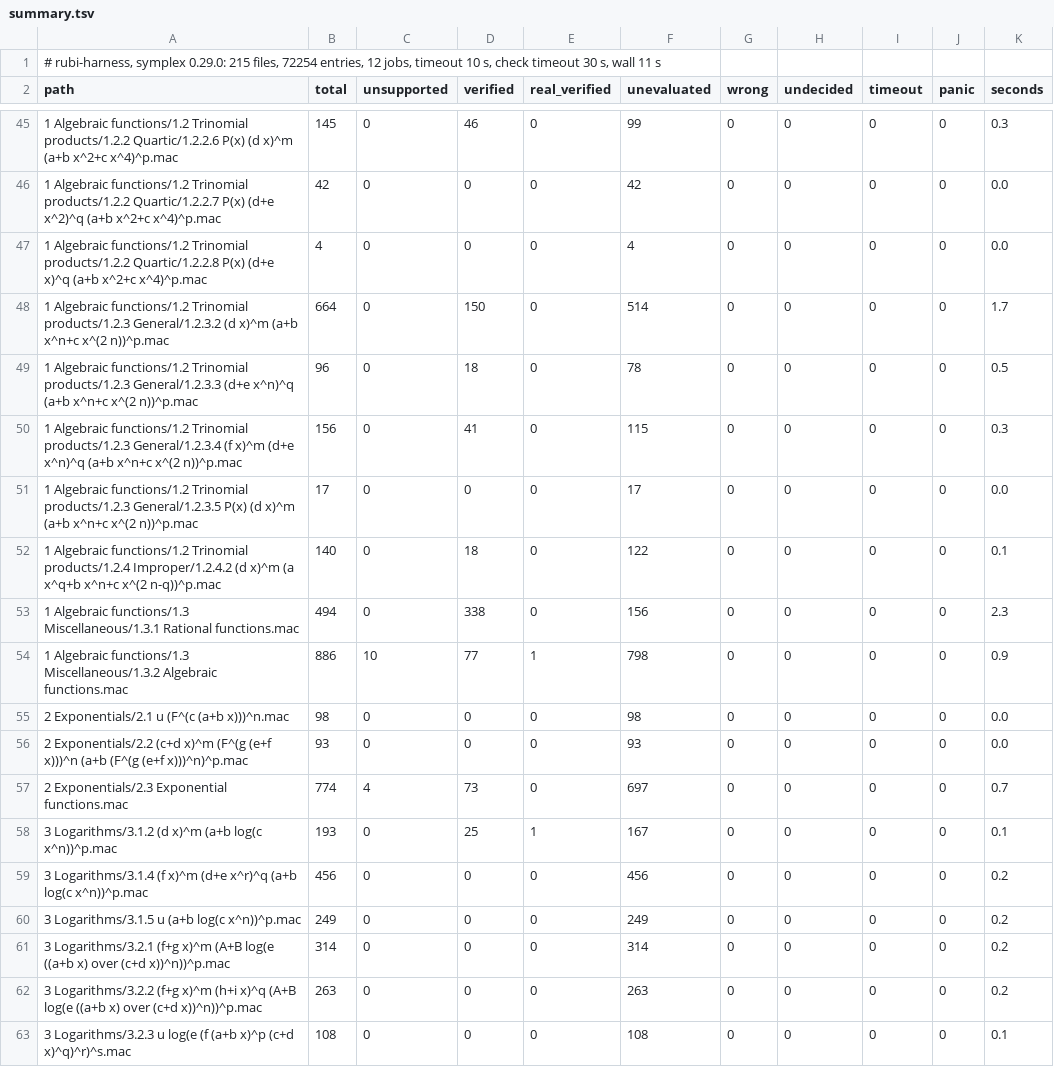
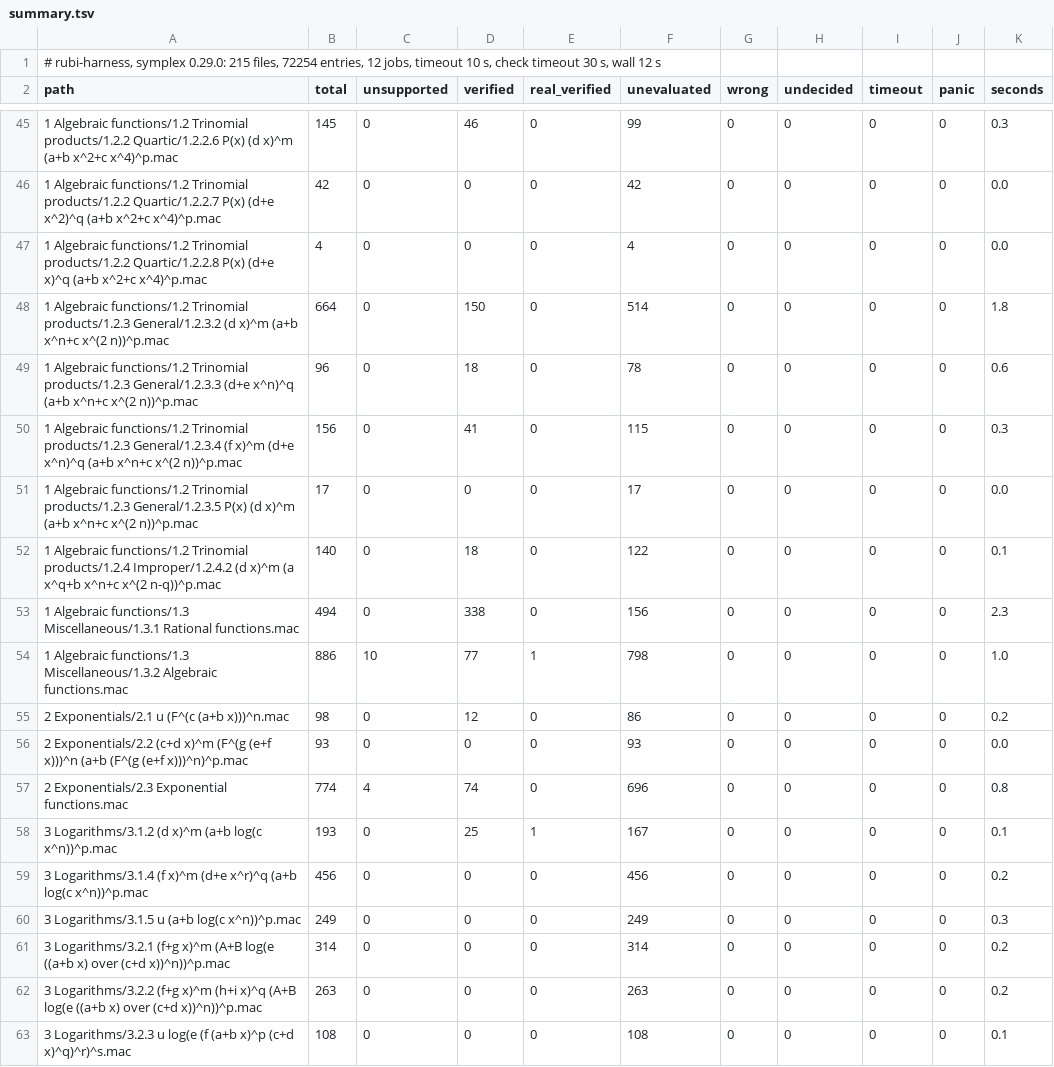
Before and after one commit to cgorski/symplex, a TSV file: rubi-harness/results/summary.tsv, drawn as a sheet; only a part is shown, gaps mark what is left out; the diff covers the shown part only.

```diff
--- a/rubi-harness/results/summary.tsv
+++ b/rubi-harness/results/summary.tsv
@@ -1,2 +1,2 @@
-# rubi-harness, symplex 0.29.0: 215 files, 72254 entries, 12 jobs, timeout 10 s, check timeout 30 s, wall 11 s
+# rubi-harness, symplex 0.29.0: 215 files, 72254 entries, 12 jobs, timeout 10 s, check timeout 30 s, wall 12 s
 path	total	unsupported	verified	real_verified	unevaluated	wrong	undecided	timeout	panic	seconds
@@ -47,4 +47,4 @@ path	total	unsupported	verified	real_verified	unevaluated	wrong	undecided	timeou
 1 Algebraic functions/1.2 Trinomial products/1.2.2 Quartic/1.2.2.8 P(x) (d+e x)^q (a+b x^2+c x^4)^p.mac	4	0	0	0	4	0	0	0	0	0.0
-1 Algebraic functions/1.2 Trinomial products/1.2.3 General/1.2.3.2 (d x)^m (a+b x^n+c x^(2 n))^p.mac	664	0	150	0	514	0	0	0	0	1.7
-1 Algebraic functions/1.2 Trinomial products/1.2.3 General/1.2.3.3 (d+e x^n)^q (a+b x^n+c x^(2 n))^p.mac	96	0	18	0	78	0	0	0	0	0.5
+1 Algebraic functions/1.2 Trinomial products/1.2.3 General/1.2.3.2 (d x)^m (a+b x^n+c x^(2 n))^p.mac	664	0	150	0	514	0	0	0	0	1.8
+1 Algebraic functions/1.2 Trinomial products/1.2.3 General/1.2.3.3 (d+e x^n)^q (a+b x^n+c x^(2 n))^p.mac	96	0	18	0	78	0	0	0	0	0.6
 1 Algebraic functions/1.2 Trinomial products/1.2.3 General/1.2.3.4 (f x)^m (d+e x^n)^q (a+b x^n+c x^(2 n))^p.mac	156	0	41	0	115	0	0	0	0	0.3
@@ -53,9 +53,9 @@ path	total	unsupported	verified	real_verified	unevaluated	wrong	undecided	timeou
 1 Algebraic functions/1.3 Miscellaneous/1.3.1 Rational functions.mac	494	0	338	0	156	0	0	0	0	2.3
-1 Algebraic functions/1.3 Miscellaneous/1.3.2 Algebraic functions.mac	886	10	77	1	798	0	0	0	0	0.9
-2 Exponentials/2.1 u (F^(c (a+b x)))^n.mac	98	0	0	0	98	0	0	0	0	0.0
+1 Algebraic functions/1.3 Miscellaneous/1.3.2 Algebraic functions.mac	886	10	77	1	798	0	0	0	0	1.0
+2 Exponentials/2.1 u (F^(c (a+b x)))^n.mac	98	0	12	0	86	0	0	0	0	0.2
 2 Exponentials/2.2 (c+d x)^m (F^(g (e+f x)))^n (a+b (F^(g (e+f x)))^n)^p.mac	93	0	0	0	93	0	0	0	0	0.0
-2 Exponentials/2.3 Exponential functions.mac	774	4	73	0	697	0	0	0	0	0.7
+2 Exponentials/2.3 Exponential functions.mac	774	4	74	0	696	0	0	0	0	0.8
 3 Logarithms/3.1.2 (d x)^m (a+b log(c x^n))^p.mac	193	0	25	1	167	0	0	0	0	0.1
 3 Logarithms/3.1.4 (f x)^m (d+e x^r)^q (a+b log(c x^n))^p.mac	456	0	0	0	456	0	0	0	0	0.2
-3 Logarithms/3.1.5 u (a+b log(c x^n))^p.mac	249	0	0	0	249	0	0	0	0	0.2
+3 Logarithms/3.1.5 u (a+b log(c x^n))^p.mac	249	0	0	0	249	0	0	0	0	0.3
 3 Logarithms/3.2.1 (f+g x)^m (A+B log(e ((a+b x) over (c+d x))^n))^p.mac	314	0	0	0	314	0	0	0	0	0.2
```
Also changed, not shown: 107 edited cells elsewhere in this file, rubi-harness/ratchet.tsv, 22 other files.
